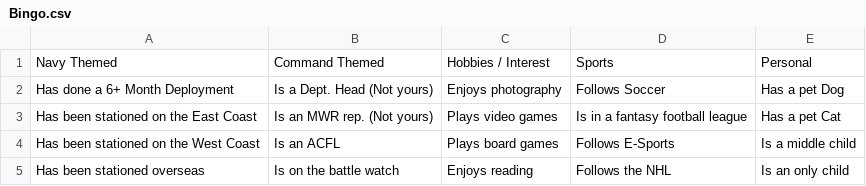
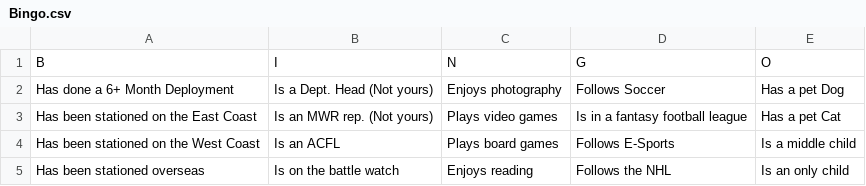
Before and after one commit to Wilcoj4/NavyBingo, a CSV file: static/Bingo.csv, drawn as a sheet; only a part is shown; removed rows and columns are numbered as before the commit, all else as after; the diff names each change by its address in the sheet, - before the commit and + after, or states it on an @@ line.

Commit message:
Fixed column names

```diff
--- a/static/Bingo.csv
+++ b/static/Bingo.csv
-row 1: Navy Themed | Command Themed | Hobbies / Interest | Sports | Personal
+row 1: B | I | N | G | O
```
